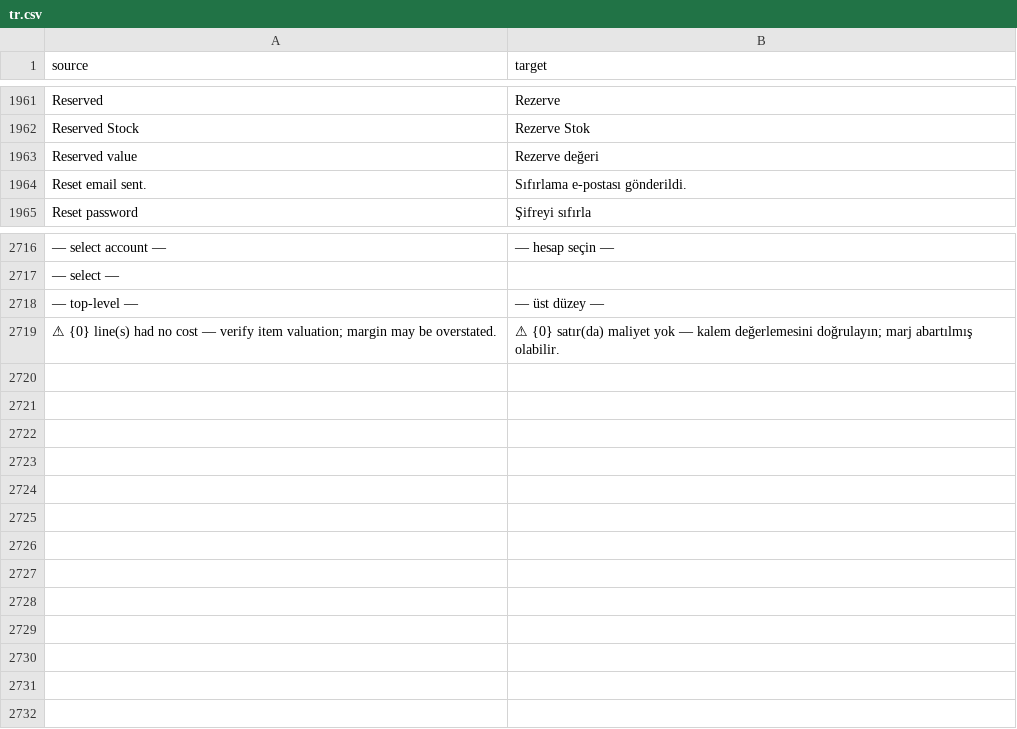
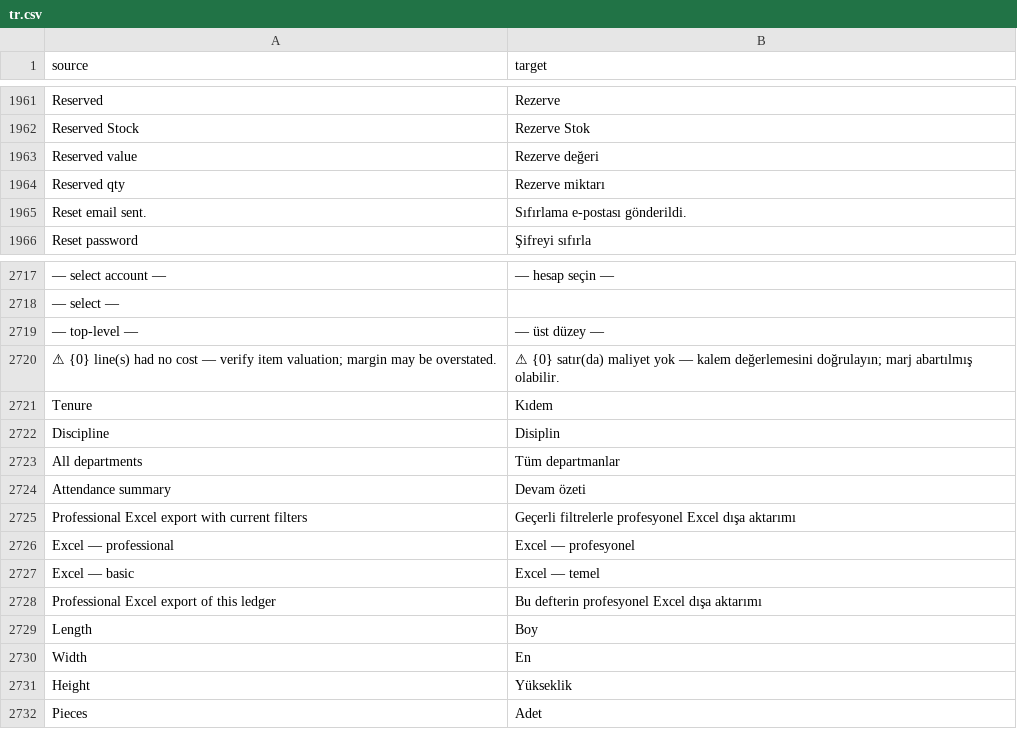
Before and after one commit to zvictory/stabler, a CSV file: stabler/translations/tr.csv, drawn as a sheet; only a part is shown, gaps mark what is left out; the diff names each change by its address in the sheet, - before the commit and + after, or states it on an @@ line.

```diff
--- a/stabler/translations/tr.csv
+++ b/stabler/translations/tr.csv
+row 1964: Reserved qty | Rezerve miktarı
+row 2721: Tenure | Kıdem
+row 2722: Discipline | Disiplin
+row 2723: All departments | Tüm departmanlar
+row 2724: Attendance summary | Devam özeti
+row 2725: Professional Excel export with current filters | Geçerli filtrelerle profesyonel Excel dışa aktarımı
+row 2726: Excel — professional | Excel — profesyonel
+row 2727: Excel — basic | Excel — temel
+row 2728: Professional Excel export of this ledger | Bu defterin profesyonel Excel dışa aktarımı
+row 2729: Length | Boy
+row 2730: Width | En
+row 2731: Height | Yükseklik
+row 2732: Pieces | Adet
```
Also changed, not shown: stabler/translations/en.csv, stabler/translations/ru.csv, 21 other files.
